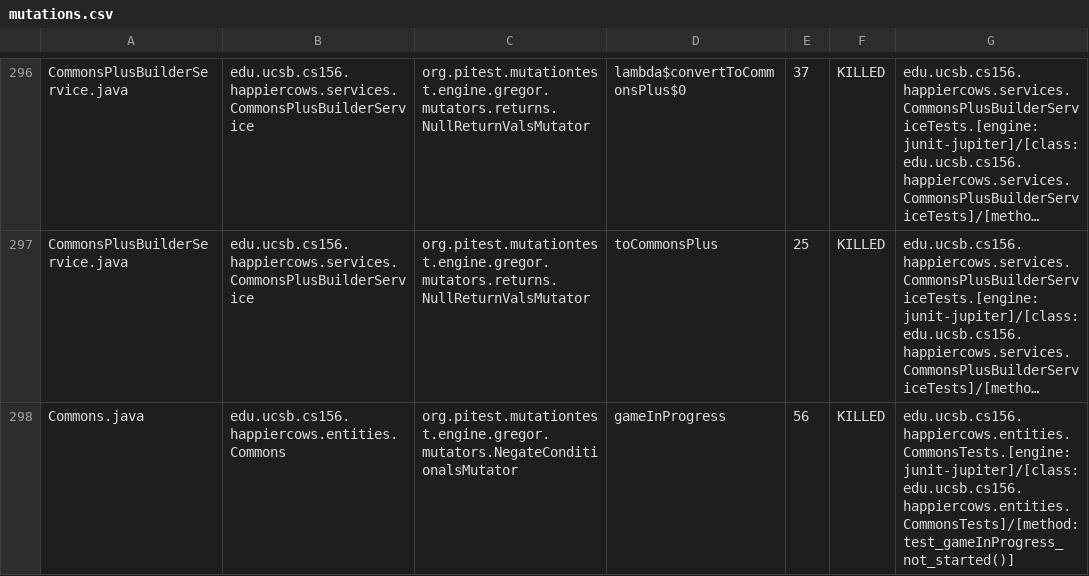
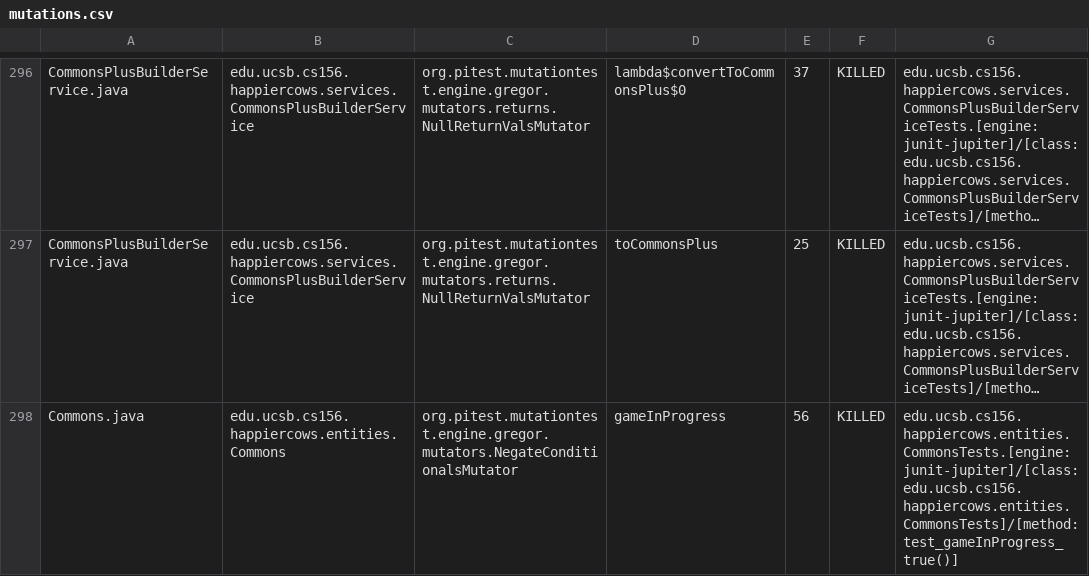
Before and after one commit to ucsb-cs156-s24/proj-happycows-s24-4pm-5, a CSV file: prs/32/pitest/mutations.csv, drawn as a sheet; only a part is shown, gaps mark what is left out; long unchanged cells end in …; the diff covers the shown part only; the diff names each change by its address in the sheet, - before the commit and + after, or states it on an @@ line.

Commit message:
Deploying to gh-pages from @ ucsb-cs156-s24/proj-happycows-s24-4pm-5@c0bee43d386ab3d3732f7b61d7f1f2488818faf6 🚀

```diff
--- a/prs/32/pitest/mutations.csv
+++ b/prs/32/pitest/mutations.csv
-G298: edu.ucsb.cs156.happiercows.entities.CommonsTests.[engine:junit-jupiter]/[class:edu.ucsb.cs156.happiercows.entities.CommonsTests]/[method:test_gameInProgress_not_started()]
+G298: edu.ucsb.cs156.happiercows.entities.CommonsTests.[engine:junit-jupiter]/[class:edu.ucsb.cs156.happiercows.entities.CommonsTests]/[method:test_gameInProgress_true()]
```
Also changed, not shown: 1 added row, 1 removed row and 17 edited cells elsewhere in this file, 48 other files.
